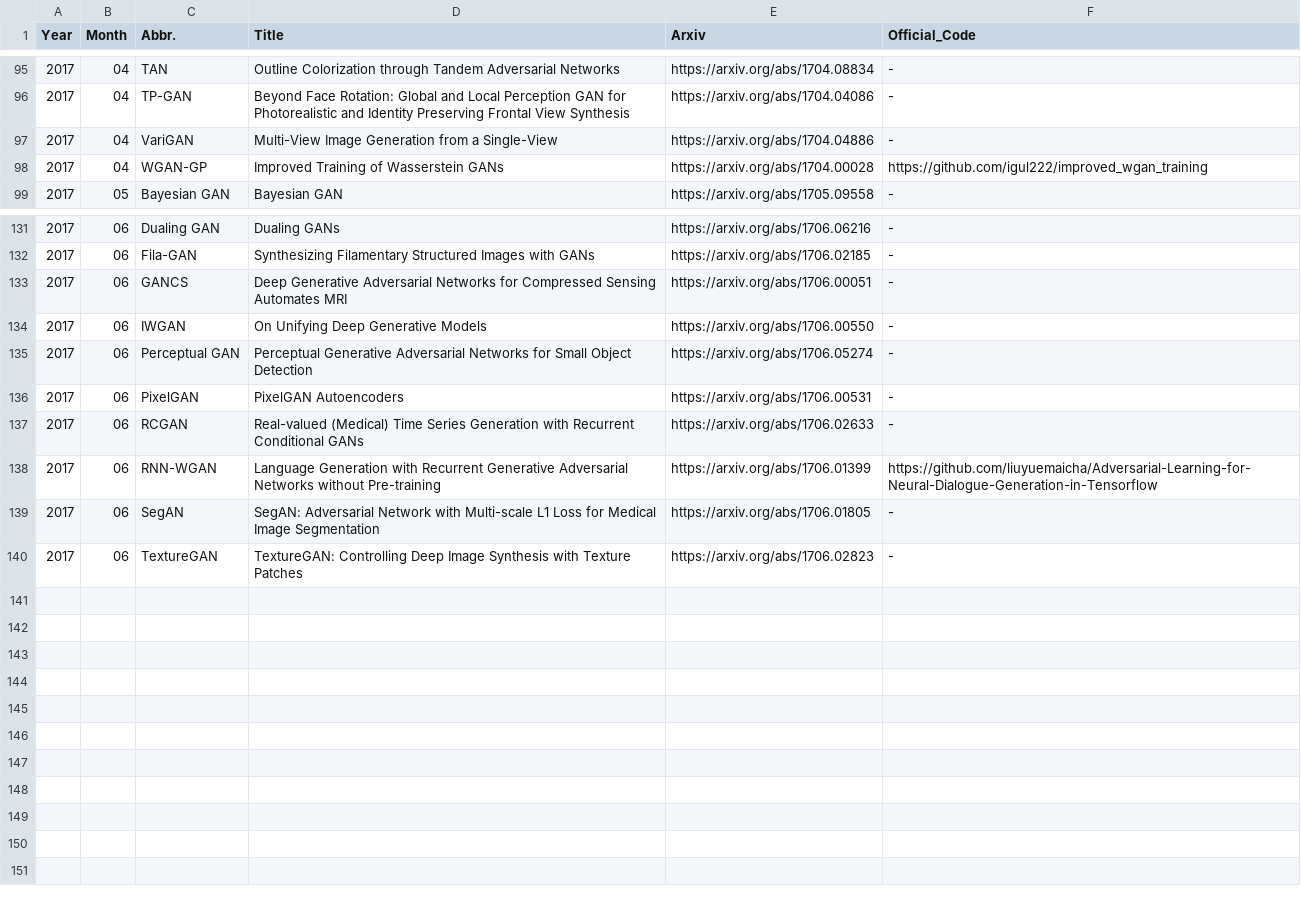
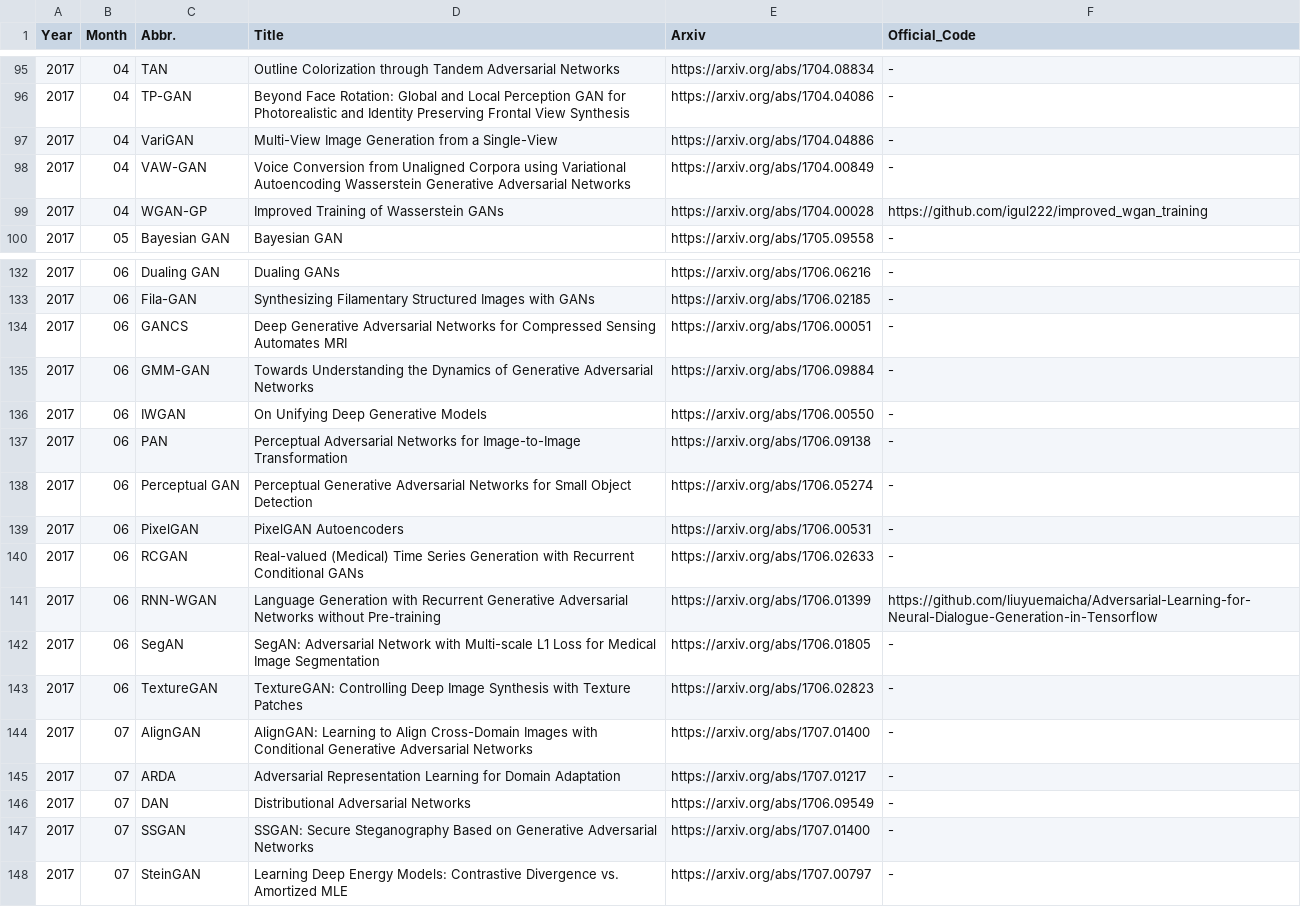
Before and after one commit to hindupuravinash/the-gan-zoo, a TSV file: gans.tsv, drawn as a sheet; only a part is shown, gaps mark what is left out.

Commit message:
add ARDA, AlignGAN, DAN, GMM-GAN, PAN, SSGAN, SteinGAN, VAW-GAN
Add new GANs:
 * Adversarial Representation Learning for Domain Adaptation (ARDA)
 * AlignGAN
 * Distributional Adversarial Networks (DAN)
 * Gaussian Mixture Model (GMM-GAN)
 * Perceptual Adversarial Networks (PAN)
 * Secure Steganography GAN (SSGAN)
 * SteinGAN
 * Variational Autoencoding Wasserstein GAN (VAW-GAN)

```diff
--- a/gans.tsv
+++ b/gans.tsv
@@ -97,2 +97,3 @@ Year	Month	Abbr.	Title	Arxiv	Official_Code
 2017	04	VariGAN	Multi-View Image Generation from a Single-View	https://arxiv.org/abs/1704.04886	-
+2017	04	VAW-GAN	Voice Conversion from Unaligned Corpora using Variational Autoencoding Wasserstein Generative Adversarial Networks	https://arxiv.org/abs/1704.00849	-
 2017	04	WGAN-GP	Improved Training of Wasserstein GANs	https://arxiv.org/abs/1704.00028	https://github.com/igul222/improved_wgan_training
@@ -133,3 +134,5 @@ Year	Month	Abbr.	Title	Arxiv	Official_Code
 2017	06	GANCS	Deep Generative Adversarial Networks for Compressed Sensing Automates MRI	https://arxiv.org/abs/1706.00051	-
+2017	06	GMM-GAN	Towards Understanding the Dynamics of Generative Adversarial Networks	https://arxiv.org/abs/1706.09884	-
 2017	06	IWGAN	On Unifying Deep Generative Models	https://arxiv.org/abs/1706.00550	-
+2017	06	PAN	Perceptual Adversarial Networks for Image-to-Image Transformation	https://arxiv.org/abs/1706.09138	-
 2017	06	Perceptual GAN	Perceptual Generative Adversarial Networks for Small Object Detection	https://arxiv.org/abs/1706.05274	-
@@ -140 +143,6 @@ Year	Month	Abbr.	Title	Arxiv	Official_Code
 2017	06	TextureGAN	TextureGAN: Controlling Deep Image Synthesis with Texture Patches	https://arxiv.org/abs/1706.02823	-
+2017	07	AlignGAN	AlignGAN: Learning to Align Cross-Domain Images with Conditional Generative Adversarial Networks	https://arxiv.org/abs/1707.01400	-
+2017	07	ARDA	Adversarial Representation Learning for Domain Adaptation	https://arxiv.org/abs/1707.01217	-
+2017	07	DAN	Distributional Adversarial Networks	https://arxiv.org/abs/1706.09549	-
+2017	07	SSGAN	SSGAN: Secure Steganography Based on Generative Adversarial Networks	https://arxiv.org/abs/1707.01400	-
+2017	07	SteinGAN	Learning Deep Energy Models: Contrastive Divergence vs. Amortized MLE	https://arxiv.org/abs/1707.00797	-
```
Also changed, not shown: 2 other files.
